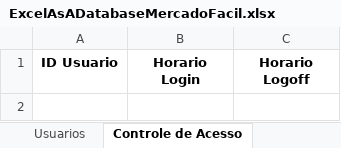
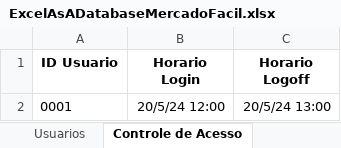
Before and after one commit to MarceloAfonso-dev/mercadoFacil-piSenac-, an Excel workbook: src/resource/ExcelAsADatabaseMercadoFacil.xlsx, sheet Controle de Acesso, drawn as a sheet; values as stored, in another font and other column widths than the file's, no borders; table styles not drawn; the diff names each change by its address in the sheet, - before the commit and + after, or states it on an @@ line.

```diff
--- a/src/resource/ExcelAsADatabaseMercadoFacil.xlsx (sheet Controle de Acesso)
+++ b/src/resource/ExcelAsADatabaseMercadoFacil.xlsx (sheet Controle de Acesso)
+row 2: 0001 | 20/5/24 12:00 | 20/5/24 13:00
```
Also changed, not shown: 4 other files.
